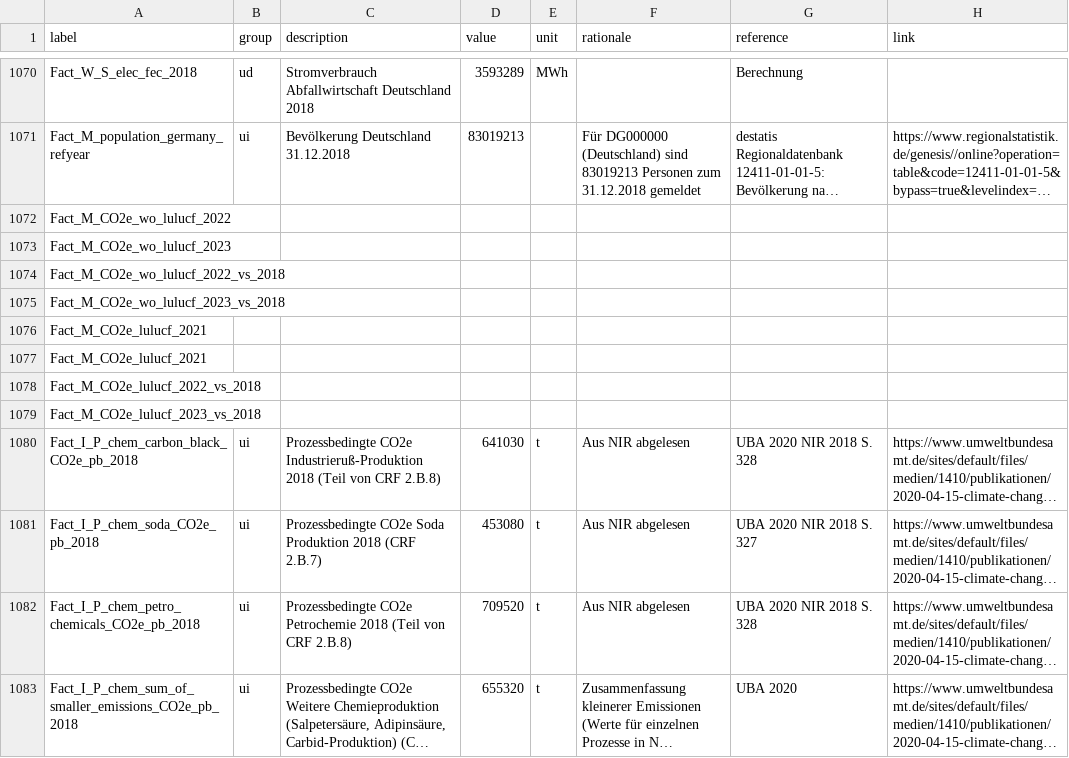
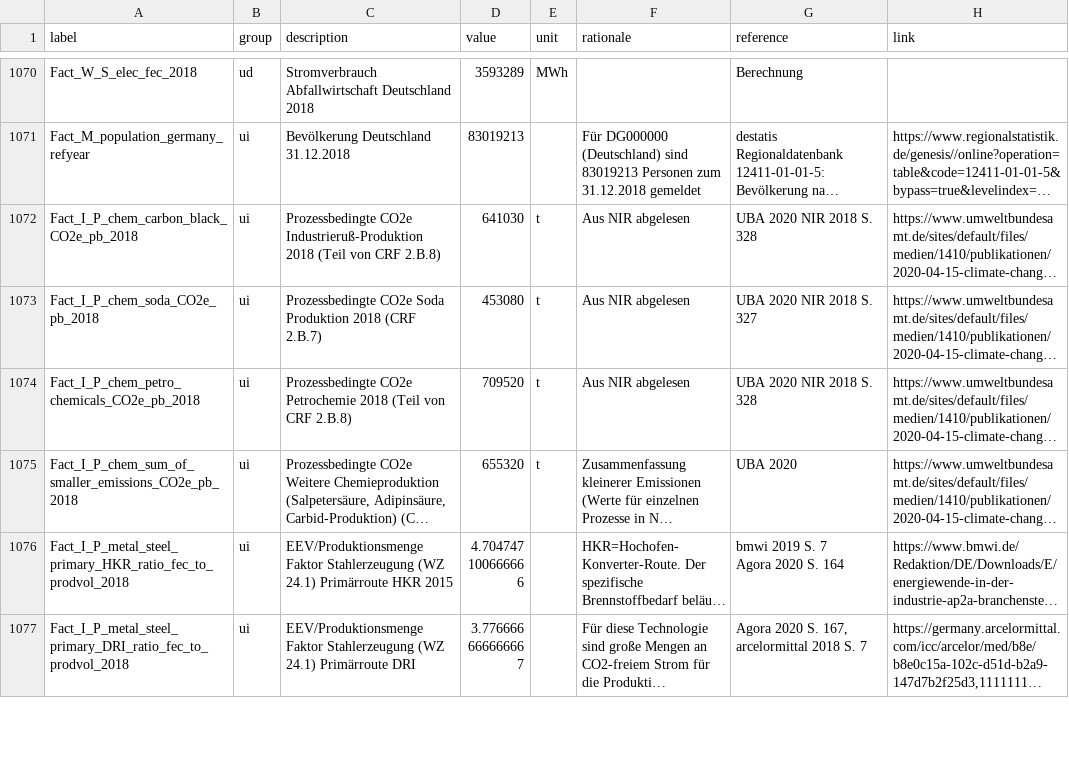
Before and after one commit to GermanZero-de/localzero-data-public, a CSV file: facts/2018.csv, drawn as a sheet; only a part is shown, gaps mark what is left out; the shorter side is filled out with more unchanged rows; long unchanged cells end in …; the diff names each change by its address in the sheet, - before the commit and + after, or states it on an @@ line.

Commit message:
Sigh I wasn't careful enough.

```diff
--- a/facts/2018.csv
+++ b/facts/2018.csv
-row 1072: Fact_M_CO2e_wo_lulucf_2022
-row 1073: Fact_M_CO2e_wo_lulucf_2023
-row 1074: Fact_M_CO2e_wo_lulucf_2022_vs_2018
-row 1075: Fact_M_CO2e_wo_lulucf_2023_vs_2018
-row 1076: Fact_M_CO2e_lulucf_2021
-row 1077: Fact_M_CO2e_lulucf_2021
-row 1078: Fact_M_CO2e_lulucf_2022_vs_2018
-row 1079: Fact_M_CO2e_lulucf_2023_vs_2018
```
